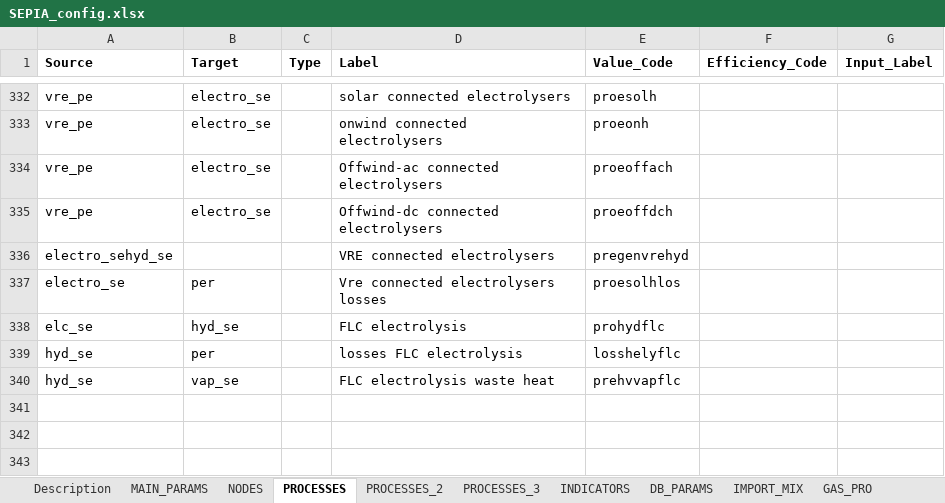
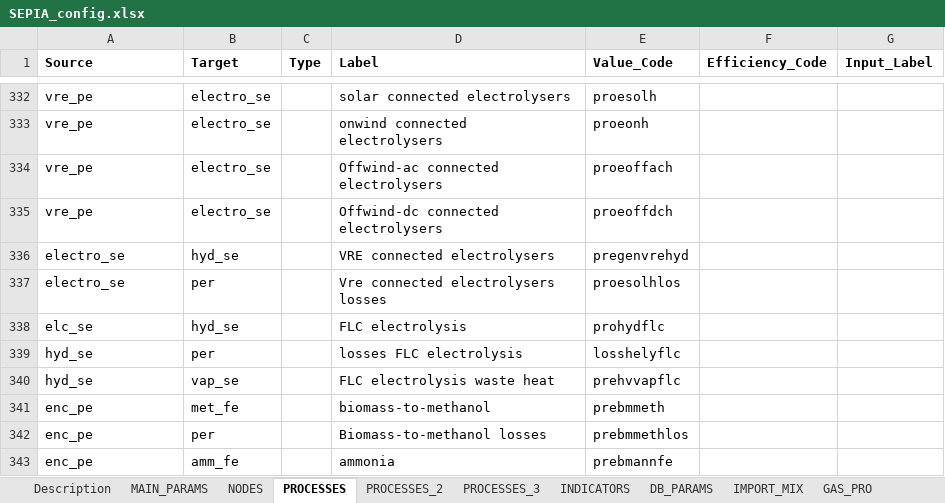
Before and after one commit to IntSusEnergySystems/pypsa-eur_RFNBO, an Excel workbook: SEPIA/SEPIA_config.xlsx, sheet PROCESSES, drawn as a sheet; only a part is shown, gaps mark what is left out; values as stored, in another font and other column widths than the file's, no borders; charts and pictures not drawn; the diff names each change by its address in the sheet, - before the commit and + after, or states it on an @@ line.

Commit message:
Including direct connected electrolyers in SEPIA

```diff
--- a/SEPIA/SEPIA_config.xlsx (sheet PROCESSES)
+++ b/SEPIA/SEPIA_config.xlsx (sheet PROCESSES)
-A336 (Source): electro_sehyd_se
+A336 (Source): electro_se
-B336 (Target): (empty)
+B336 (Target): hyd_se
+row 341: enc_pe | met_fe |  | biomass-to-methanol | prebmmeth
+row 342: enc_pe | per |  | Biomass-to-methanol losses | prebmmethlos
+row 343: enc_pe | amm_fe |  | ammonia | prebmannfe
```
Also changed, not shown: sheet PROCESSES_2, sheet PROCESSES_3, 3 other files.
